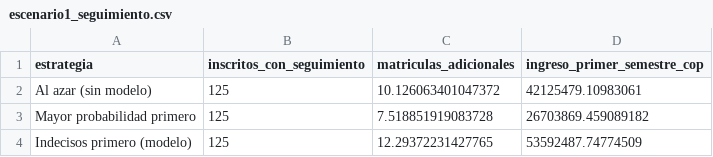
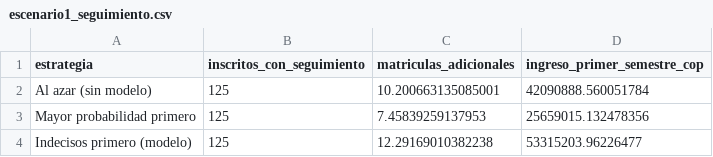
Before and after one commit to xyosho/Proyecto-Homologacion-ML, a CSV file: sprints/sprint_5_validacion_impacto/resultados/escenario1_seguimiento.csv, drawn as a sheet.

```diff
--- a/sprints/sprint_5_validacion_impacto/resultados/escenario1_seguimiento.csv
+++ b/sprints/sprint_5_validacion_impacto/resultados/escenario1_seguimiento.csv
@@ -1,4 +1,4 @@
 estrategia,inscritos_con_seguimiento,matriculas_adicionales,ingreso_primer_semestre_cop
-Al azar (sin modelo),125,10.126063401047372,42125479.10983061
-Mayor probabilidad primero,125,7.518851919083728,26703869.459089182
-Indecisos primero (modelo),125,12.29372231427765,53592487.74774509
+Al azar (sin modelo),125,10.200663135085001,42090888.560051784
+Mayor probabilidad primero,125,7.45839259137953,25659015.132478356
+Indecisos primero (modelo),125,12.29169010382238,53315203.96226477
```
Also changed, not shown: sprints/sprint_5_validacion_impacto/resultados/acciones_por_segmento.csv, sprints/sprint_5_validacion_impacto/resultados/escenario1_sensibilidad.csv, 24 other files.
